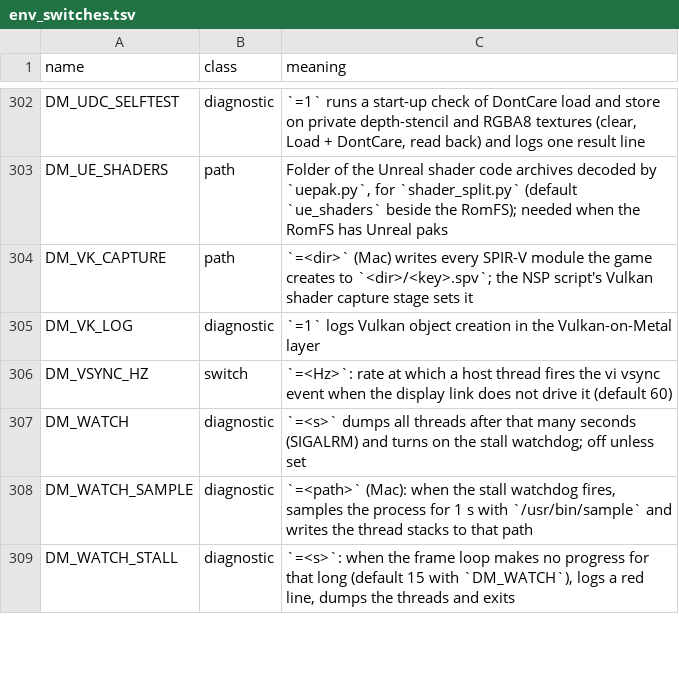
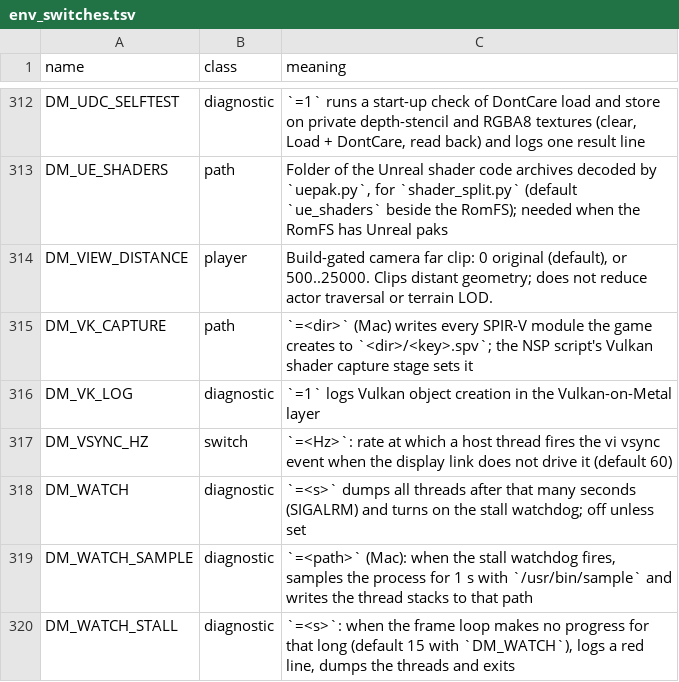
Before and after one commit to GDS0202/NXNative-A16-Lab, a TSV file: docs/env_switches.tsv, drawn as a sheet; only a part is shown, gaps mark what is left out; the diff covers the shown part only; the diff names each change by its address in the sheet, - before the commit and + after, or states it on an @@ line.

```diff
--- a/docs/env_switches.tsv
+++ b/docs/env_switches.tsv
+row 314: DM_VIEW_DISTANCE | player | Build-gated camera far clip: 0 original (default), or 500..25000. Clips distant geometry; does not reduce actor traversal or terrain LOD.
```
Also changed, not shown: 10 added rows elsewhere in this file, 9 other files.
